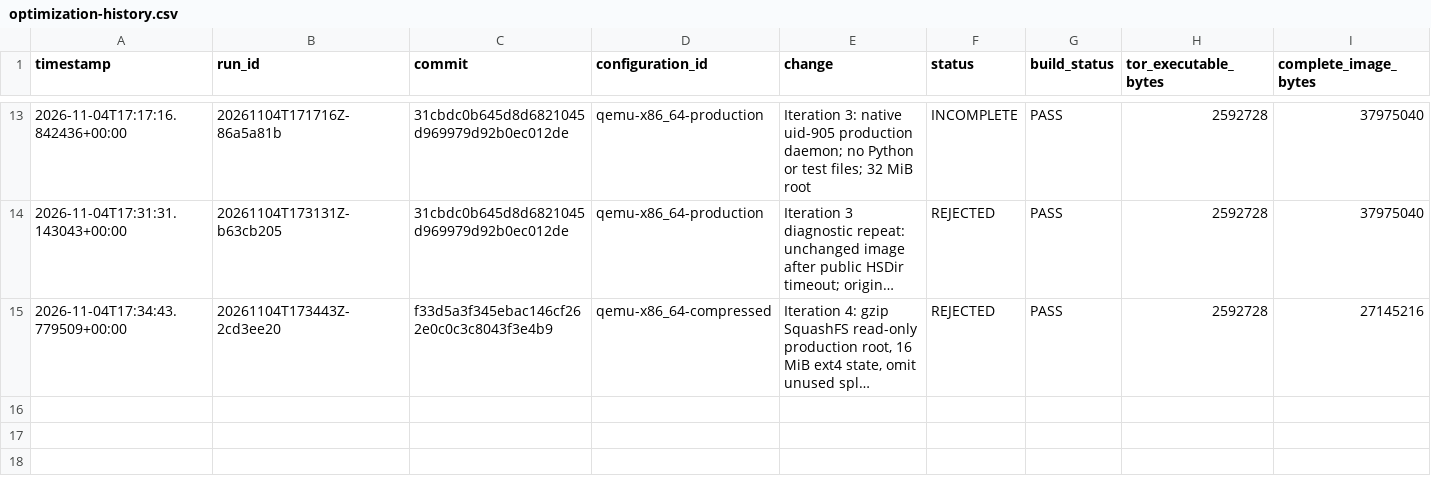
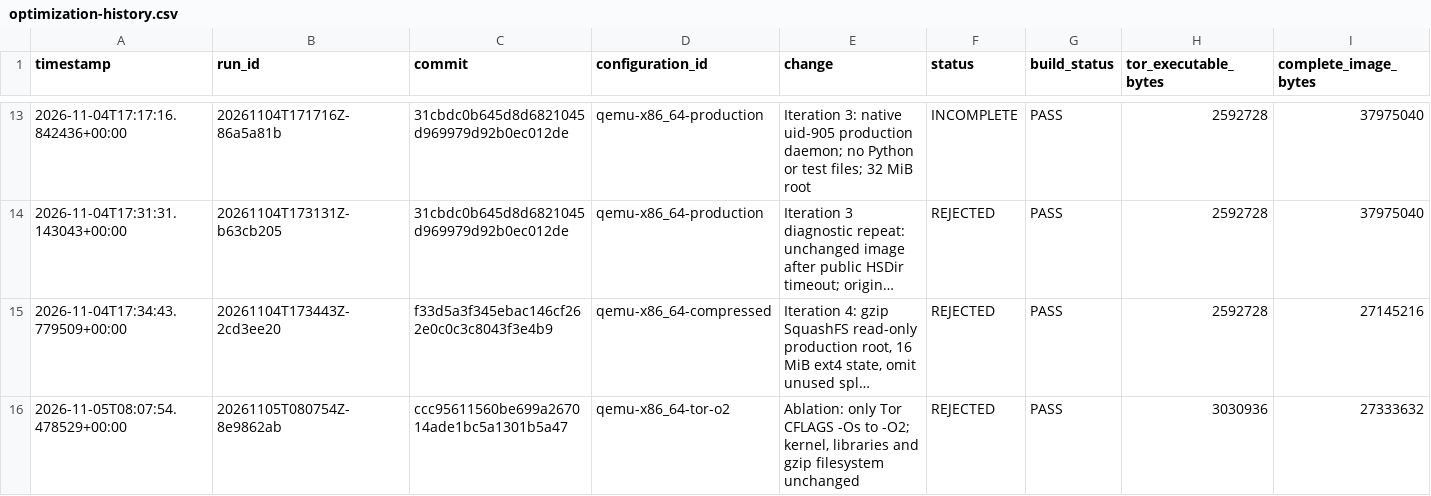
Before and after one commit to JozefKovalcin/Tor-Client-for-embedded-systems, a CSV file: reports/optimization-history.csv, drawn as a sheet; only a part is shown, gaps mark what is left out; long unchanged cells end in …; rows hold the shown columns only; the diff names each change by its address in the sheet, - before the commit and + after, or states it on an @@ line.

Commit message:
Recover baseline userland optimization and remove diagnostic symbol roots

```diff
--- a/reports/optimization-history.csv
+++ b/reports/optimization-history.csv
+row 16: 2026-11-05T08:07:54.478529+00:00 | 20261105T080754Z-8e9862ab | ccc95611560be699a267014ade1bc5a1301b5a47 | qemu-x86_64-tor-o2 | Ablation: only Tor CFLAGS -Os to -O2; kernel, libraries and gzip filesystem unchanged | REJECTED | PASS | 3030936 | 27333632
```
Also changed, not shown: 11 other files.
